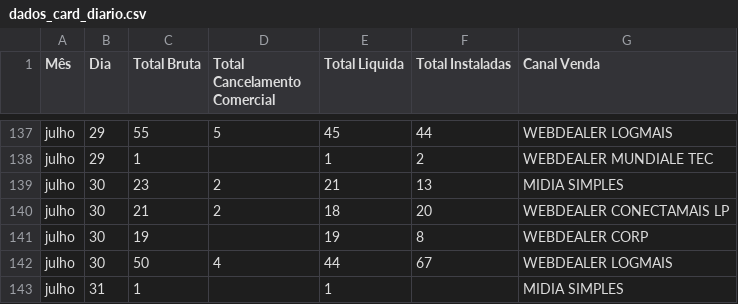
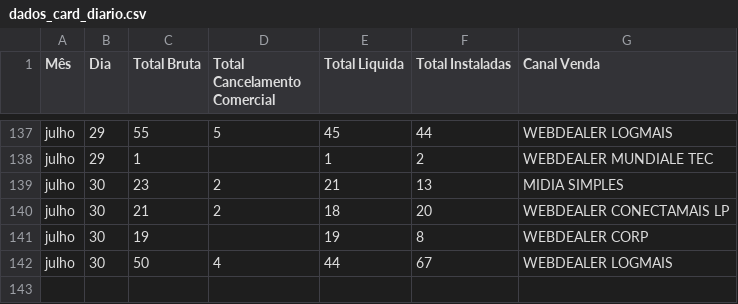
Before and after one commit to keityguimaraes-netizen/Report-Di-rio, a CSV file: dados_card_diario.csv, drawn as a sheet; only a part is shown, gaps mark what is left out.

Commit message:
Update dados_card_diario.csv

```diff
--- a/dados_card_diario.csv
+++ b/dados_card_diario.csv
@@ -142,2 +142 @@ julho,30,19,,19,8,WEBDEALER CORP
 julho,30,50,4,44,67,WEBDEALER LOGMAIS
-julho,31,1,,1,,MIDIA SIMPLES
```
